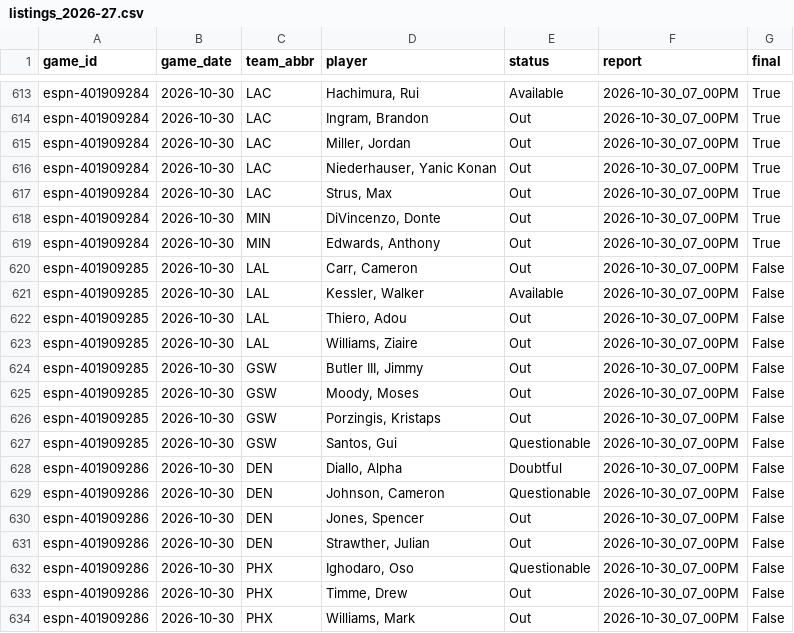
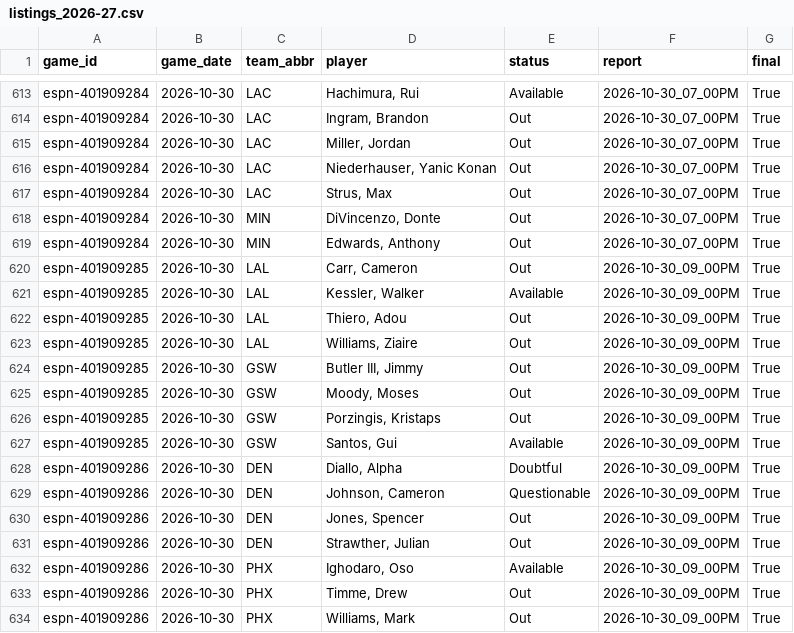
Before and after one commit to z3nsz/nba-prediction, a CSV file: live_state/listings_2026-27.csv, drawn as a sheet; only a part is shown, gaps mark what is left out.

```diff
--- a/live_state/listings_2026-27.csv
+++ b/live_state/listings_2026-27.csv
@@ -619,16 +619,16 @@ espn-401909284,2026-10-30,MIN,"DiVincenzo, Donte",Out,2026-10-30_07_00PM,True
 espn-401909284,2026-10-30,MIN,"Edwards, Anthony",Out,2026-10-30_07_00PM,True
-espn-401909285,2026-10-30,LAL,"Carr, Cameron",Out,2026-10-30_07_00PM,False
-espn-401909285,2026-10-30,LAL,"Kessler, Walker",Available,2026-10-30_07_00PM,False
-espn-401909285,2026-10-30,LAL,"Thiero, Adou",Out,2026-10-30_07_00PM,False
-espn-401909285,2026-10-30,LAL,"Williams, Ziaire",Out,2026-10-30_07_00PM,False
-espn-401909285,2026-10-30,GSW,"Butler III, Jimmy",Out,2026-10-30_07_00PM,False
-espn-401909285,2026-10-30,GSW,"Moody, Moses",Out,2026-10-30_07_00PM,False
-espn-401909285,2026-10-30,GSW,"Porzingis, Kristaps",Out,2026-10-30_07_00PM,False
-espn-401909285,2026-10-30,GSW,"Santos, Gui",Questionable,2026-10-30_07_00PM,False
-espn-401909286,2026-10-30,DEN,"Diallo, Alpha",Doubtful,2026-10-30_07_00PM,False
-espn-401909286,2026-10-30,DEN,"Johnson, Cameron",Questionable,2026-10-30_07_00PM,False
-espn-401909286,2026-10-30,DEN,"Jones, Spencer",Out,2026-10-30_07_00PM,False
-espn-401909286,2026-10-30,DEN,"Strawther, Julian",Out,2026-10-30_07_00PM,False
-espn-401909286,2026-10-30,PHX,"Ighodaro, Oso",Questionable,2026-10-30_07_00PM,False
-espn-401909286,2026-10-30,PHX,"Timme, Drew",Out,2026-10-30_07_00PM,False
-espn-401909286,2026-10-30,PHX,"Williams, Mark",Out,2026-10-30_07_00PM,False
+espn-401909285,2026-10-30,LAL,"Carr, Cameron",Out,2026-10-30_09_00PM,True
+espn-401909285,2026-10-30,LAL,"Kessler, Walker",Available,2026-10-30_09_00PM,True
+espn-401909285,2026-10-30,LAL,"Thiero, Adou",Out,2026-10-30_09_00PM,True
+espn-401909285,2026-10-30,LAL,"Williams, Ziaire",Out,2026-10-30_09_00PM,True
+espn-401909285,2026-10-30,GSW,"Butler III, Jimmy",Out,2026-10-30_09_00PM,True
+espn-401909285,2026-10-30,GSW,"Moody, Moses",Out,2026-10-30_09_00PM,True
+espn-401909285,2026-10-30,GSW,"Porzingis, Kristaps",Out,2026-10-30_09_00PM,True
+espn-401909285,2026-10-30,GSW,"Santos, Gui",Available,2026-10-30_09_00PM,True
+espn-401909286,2026-10-30,DEN,"Diallo, Alpha",Doubtful,2026-10-30_09_00PM,True
+espn-401909286,2026-10-30,DEN,"Johnson, Cameron",Questionable,2026-10-30_09_00PM,True
+espn-401909286,2026-10-30,DEN,"Jones, Spencer",Out,2026-10-30_09_00PM,True
+espn-401909286,2026-10-30,DEN,"Strawther, Julian",Out,2026-10-30_09_00PM,True
+espn-401909286,2026-10-30,PHX,"Ighodaro, Oso",Available,2026-10-30_09_00PM,True
+espn-401909286,2026-10-30,PHX,"Timme, Drew",Out,2026-10-30_09_00PM,True
+espn-401909286,2026-10-30,PHX,"Williams, Mark",Out,2026-10-30_09_00PM,True
```
Also changed, not shown: live_state/predictions_2026-27.csv, 3 other files.
